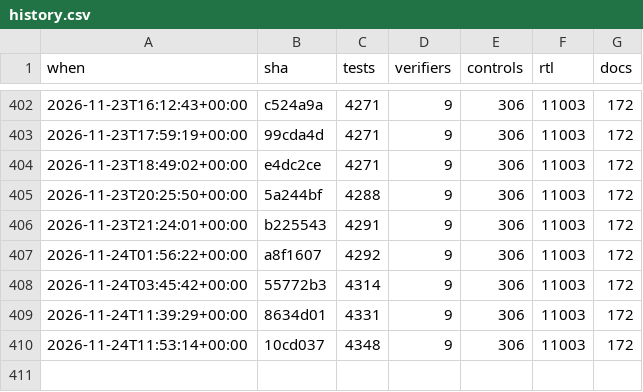
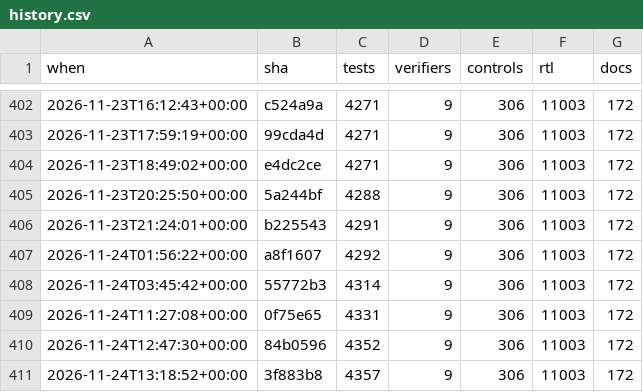
Before and after one commit to 2AMLogic/gf180-parasynth, a CSV file: docs/scorecard/history.csv, drawn as a sheet; only a part is shown, gaps mark what is left out.

```diff
--- a/docs/scorecard/history.csv
+++ b/docs/scorecard/history.csv
@@ -408,3 +408,4 @@ when,sha,tests,verifiers,controls,rtl,docs
 2026-11-24T03:45:42+00:00,55772b3,4314,9,306,11003,172
-2026-11-24T11:39:29+00:00,8634d01,4331,9,306,11003,172
-2026-11-24T11:53:14+00:00,10cd037,4348,9,306,11003,172
+2026-11-24T11:27:08+00:00,0f75e65,4331,9,306,11003,172
+2026-11-24T12:47:30+00:00,84b0596,4352,9,306,11003,172
+2026-11-24T13:18:52+00:00,3f883b8,4357,9,306,11003,172
```
Also changed, not shown: 1 other file.
